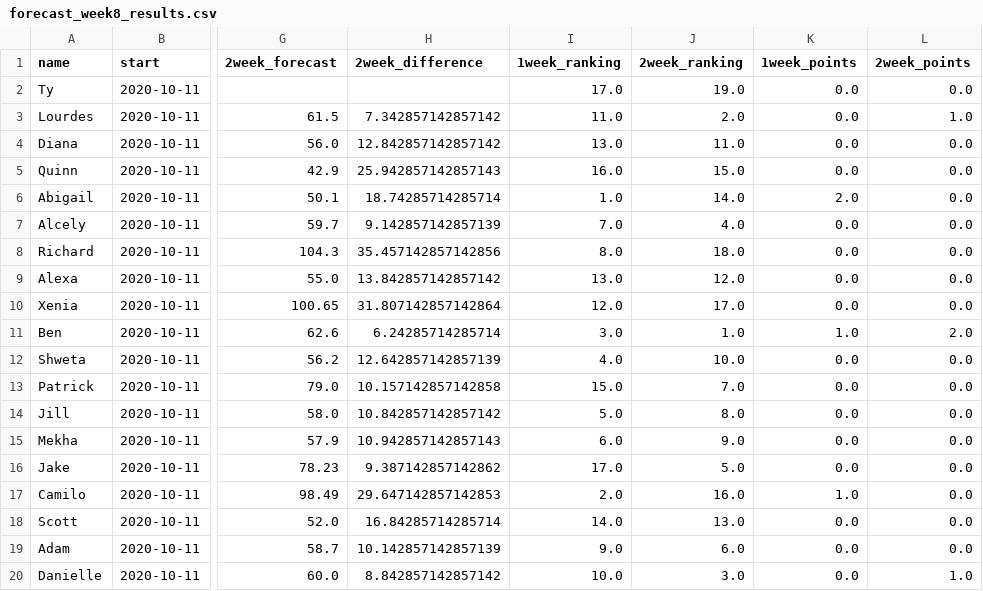
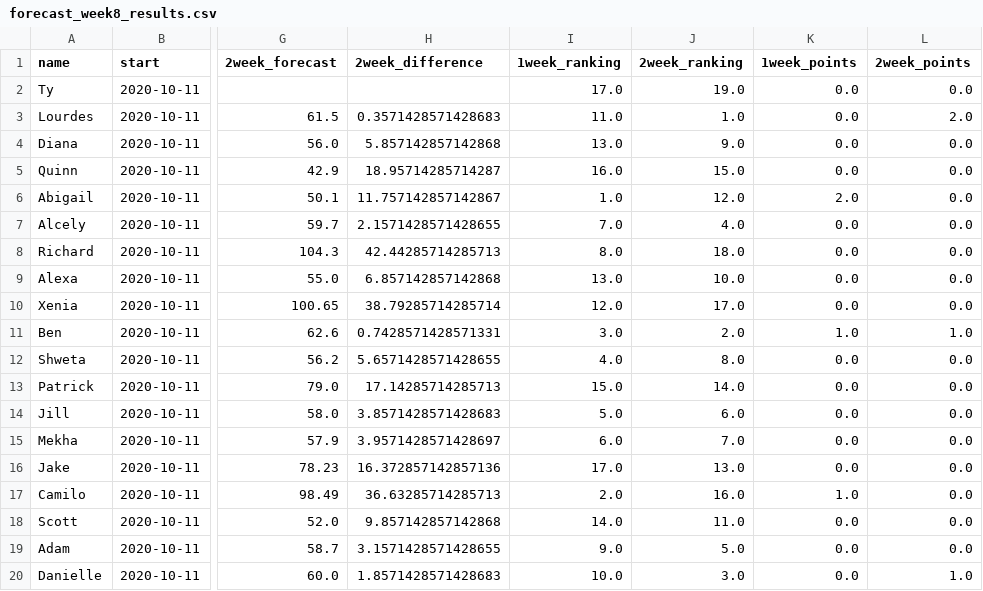
Before and after one commit to HAS-Tools-Fall2020/forecasting, a CSV file: weekly_results/forecast_week8_results.csv, drawn as a sheet; only a part is shown, gaps mark what is left out; the diff names each change by its address in the sheet, - before the commit and + after, or states it on an @@ line.

```diff
--- a/weekly_results/forecast_week8_results.csv
+++ b/weekly_results/forecast_week8_results.csv
-H3 (2week_difference): 7.342857142857142
+H3 (2week_difference): 0.3571428571428683
-J3 (2week_ranking): 2.0
+J3 (2week_ranking): 1.0
-L3 (2week_points): 1.0
+L3 (2week_points): 2.0
-H4 (2week_difference): 12.842857142857142
+H4 (2week_difference): 5.857142857142868
-J4 (2week_ranking): 11.0
+J4 (2week_ranking): 9.0
-H5 (2week_difference): 25.942857142857143
+H5 (2week_difference): 18.95714285714287
-H6 (2week_difference): 18.74285714285714
+H6 (2week_difference): 11.757142857142867
-J6 (2week_ranking): 14.0
+J6 (2week_ranking): 12.0
-H7 (2week_difference): 9.142857142857139
+H7 (2week_difference): 2.1571428571428655
-H8 (2week_difference): 35.457142857142856
+H8 (2week_difference): 42.44285714285713
-H9 (2week_difference): 13.842857142857142
+H9 (2week_difference): 6.857142857142868
-J9 (2week_ranking): 12.0
+J9 (2week_ranking): 10.0
-H10 (2week_difference): 31.807142857142864
+H10 (2week_difference): 38.79285714285714
-H11 (2week_difference): 6.24285714285714
+H11 (2week_difference): 0.7428571428571331
-J11 (2week_ranking): 1.0
+J11 (2week_ranking): 2.0
-L11 (2week_points): 2.0
+L11 (2week_points): 1.0
-H12 (2week_difference): 12.642857142857139
+H12 (2week_difference): 5.6571428571428655
-J12 (2week_ranking): 10.0
+J12 (2week_ranking): 8.0
-H13 (2week_difference): 10.157142857142858
+H13 (2week_difference): 17.14285714285713
-J13 (2week_ranking): 7.0
+J13 (2week_ranking): 14.0
-H14 (2week_difference): 10.842857142857142
+H14 (2week_difference): 3.8571428571428683
-J14 (2week_ranking): 8.0
+J14 (2week_ranking): 6.0
-H15 (2week_difference): 10.942857142857143
+H15 (2week_difference): 3.9571428571428697
-J15 (2week_ranking): 9.0
+J15 (2week_ranking): 7.0
-H16 (2week_difference): 9.387142857142862
+H16 (2week_difference): 16.372857142857136
-J16 (2week_ranking): 5.0
+J16 (2week_ranking): 13.0
-H17 (2week_difference): 29.647142857142853
+H17 (2week_difference): 36.63285714285713
-H18 (2week_difference): 16.84285714285714
+H18 (2week_difference): 9.857142857142868
-J18 (2week_ranking): 13.0
+J18 (2week_ranking): 11.0
-H19 (2week_difference): 10.142857142857139
+H19 (2week_difference): 3.1571428571428655
-J19 (2week_ranking): 6.0
+J19 (2week_ranking): 5.0
-H20 (2week_difference): 8.842857142857142
+H20 (2week_difference): 1.8571428571428683
```
Also changed, not shown: 2 other files.
